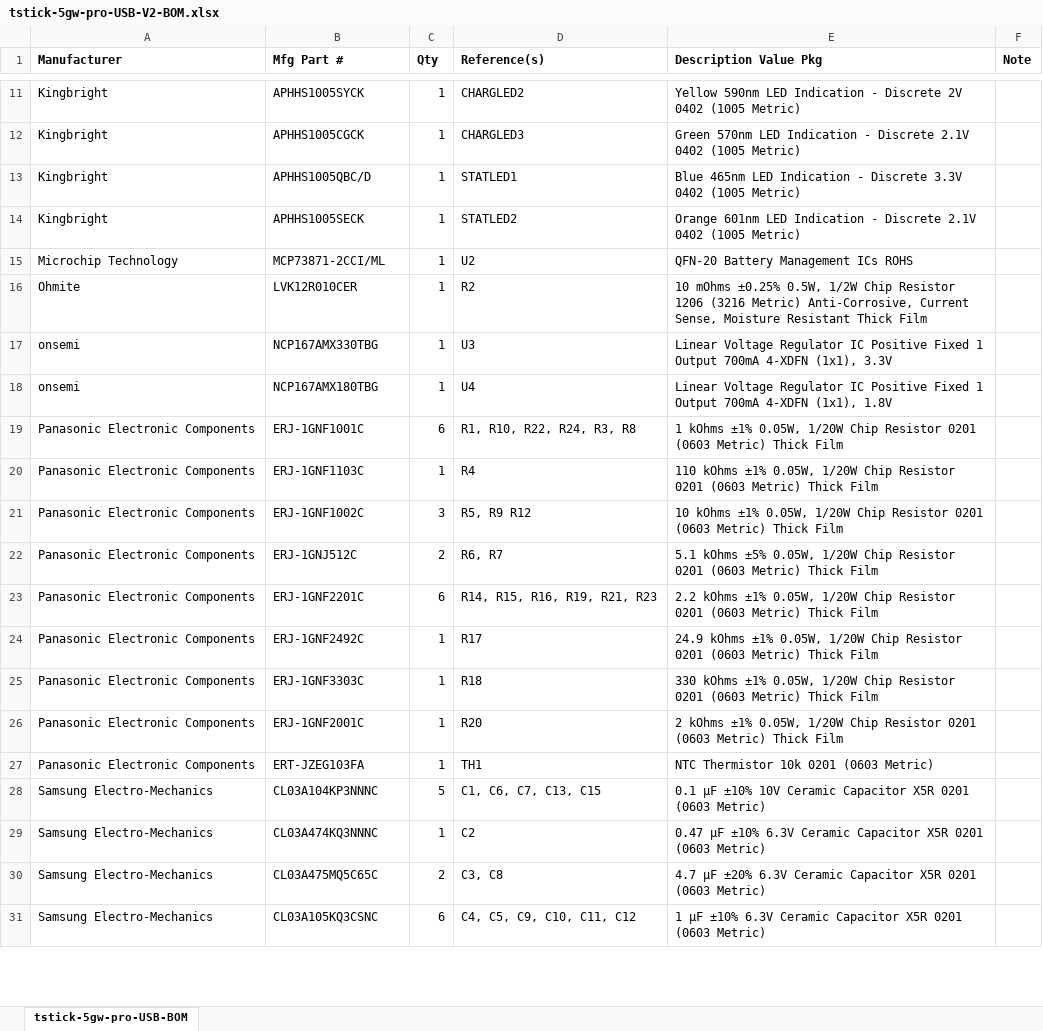
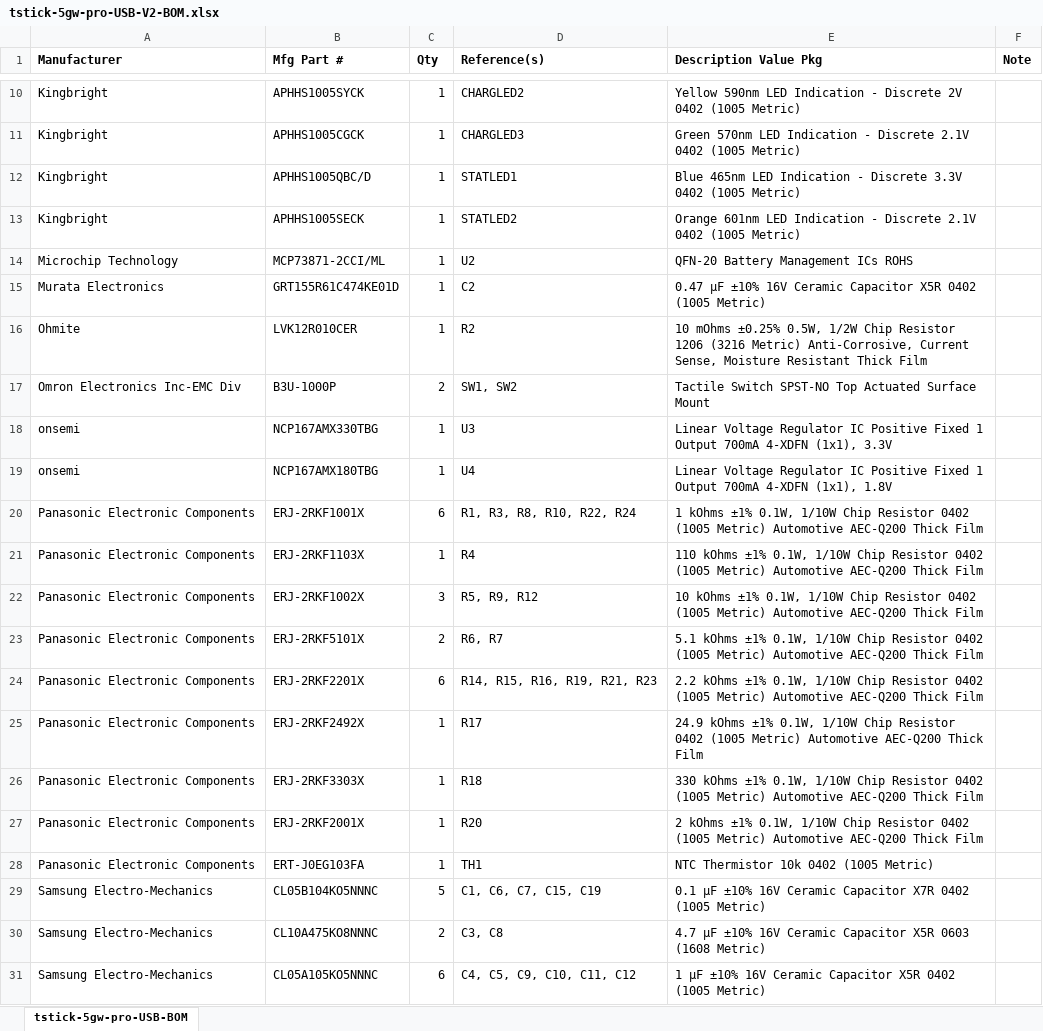
Before and after one commit to IDMIL/T-Stick, an Excel workbook: hardware/PCB/tstick-5gw-pro-USB-V2-pcb/tstick-5gw-pro-USB-V2-BOM.xlsx, sheet tstick-5gw-pro-USB-BOM, drawn as a sheet; only a part is shown, gaps mark what is left out; values as stored, in another font and other column widths than the file's, no borders; removed rows and columns are numbered as before the commit, all else as after; the diff covers the shown part only; the diff names each change by its address in the sheet, - before the commit and + after, or states it on an @@ line.

```diff
--- a/hardware/PCB/tstick-5gw-pro-USB-V2-pcb/tstick-5gw-pro-USB-V2-BOM.xlsx (sheet tstick-5gw-pro-USB-BOM)
+++ b/hardware/PCB/tstick-5gw-pro-USB-V2-pcb/tstick-5gw-pro-USB-V2-BOM.xlsx (sheet tstick-5gw-pro-USB-BOM)
+row 15: Murata Electronics | GRT155R61C474KE01D | 1 | C2 | 0.47 µF ±10% 16V Ceramic Capacitor X5R 0402 (1005 Metric)
@@ row 4 moved to row 17: Omron Electronics Inc-EMC Div @@
-B20 (Mfg Part #): ERJ-1GNF1001C
+B20 (Mfg Part #): ERJ-2RKF1001X
-D20 (Reference(s)): R1, R10, R22, R24, R3, R8
+D20 (Reference(s)): R1, R3, R8, R10, R22, R24
-E20 (Description Value Pkg): …kOhms ±1% 0.05W, 1/20W Chip Resistor 0201 (0603 Metric) Thick Film
+E20 (Description Value Pkg): …kOhms ±1% 0.1W, 1/10W Chip Resistor 0402 (1005 Metric) Automotive AEC-Q200 Thick Film
-B21 (Mfg Part #): ERJ-1GNF1103C
+B21 (Mfg Part #): ERJ-2RKF1103X
-E21 (Description Value Pkg): …kOhms ±1% 0.05W, 1/20W Chip Resistor 0201 (0603 Metric) Thick Film
+E21 (Description Value Pkg): …kOhms ±1% 0.1W, 1/10W Chip Resistor 0402 (1005 Metric) Automotive AEC-Q200 Thick Film
-B22 (Mfg Part #): ERJ-1GNF1002C
+B22 (Mfg Part #): ERJ-2RKF1002X
-D22 (Reference(s)): R5, R9 R12
+D22 (Reference(s)): R5, R9, R12
-E22 (Description Value Pkg): …kOhms ±1% 0.05W, 1/20W Chip Resistor 0201 (0603 Metric) Thick Film
+E22 (Description Value Pkg): …kOhms ±1% 0.1W, 1/10W Chip Resistor 0402 (1005 Metric) Automotive AEC-Q200 Thick Film
-B23 (Mfg Part #): ERJ-1GNJ512C
+B23 (Mfg Part #): ERJ-2RKF5101X
-E23 (Description Value Pkg): 5.1 kOhms ±5% 0.05W, 1/20W Chip Resistor 0201 (0603 Metric) Thick Film
+E23 (Description Value Pkg): 5.1 kOhms ±1% 0.1W, 1/10W Chip Resistor 0402 (1005 Metric) Automotive AEC-Q200 Thick Film
-B24 (Mfg Part #): ERJ-1GNF2201C
+B24 (Mfg Part #): ERJ-2RKF2201X
-E24 (Description Value Pkg): …kOhms ±1% 0.05W, 1/20W Chip Resistor 0201 (0603 Metric) Thick Film
+E24 (Description Value Pkg): …kOhms ±1% 0.1W, 1/10W Chip Resistor 0402 (1005 Metric) Automotive AEC-Q200 Thick Film
-B25 (Mfg Part #): ERJ-1GNF2492C
+B25 (Mfg Part #): ERJ-2RKF2492X
-E25 (Description Value Pkg): …kOhms ±1% 0.05W, 1/20W Chip Resistor 0201 (0603 Metric) Thick Film
+E25 (Description Value Pkg): …kOhms ±1% 0.1W, 1/10W Chip Resistor 0402 (1005 Metric) Automotive AEC-Q200 Thick Film
-B26 (Mfg Part #): ERJ-1GNF3303C
+B26 (Mfg Part #): ERJ-2RKF3303X
-E26 (Description Value Pkg): …kOhms ±1% 0.05W, 1/20W Chip Resistor 0201 (0603 Metric) Thick Film
+E26 (Description Value Pkg): …kOhms ±1% 0.1W, 1/10W Chip Resistor 0402 (1005 Metric) Automotive AEC-Q200 Thick Film
-B27 (Mfg Part #): ERJ-1GNF2001C
+B27 (Mfg Part #): ERJ-2RKF2001X
-E27 (Description Value Pkg): …kOhms ±1% 0.05W, 1/20W Chip Resistor 0201 (0603 Metric) Thick Film
+E27 (Description Value Pkg): …kOhms ±1% 0.1W, 1/10W Chip Resistor 0402 (1005 Metric) Automotive AEC-Q200 Thick Film
-B28 (Mfg Part #): ERT-JZEG103FA
+B28 (Mfg Part #): ERT-J0EG103FA
-E28 (Description Value Pkg): NTC Thermistor 10k 0201 (0603 Metric)
+E28 (Description Value Pkg): NTC Thermistor 10k 0402 (1005 Metric)
-B29 (Mfg Part #): CL03A104KP3NNNC
+B29 (Mfg Part #): CL05B104KO5NNNC
-D29 (Reference(s)): C1, C6, C7, C13, C15
+D29 (Reference(s)): C1, C6, C7, C15, C19
-E29 (Description Value Pkg): …µF ±10% 10V Ceramic Capacitor X5R 0201 (0603 Metric)
+E29 (Description Value Pkg): …µF ±10% 16V Ceramic Capacitor X7R 0402 (1005 Metric)
-row 29: Samsung Electro-Mechanics | CL03A474KQ3NNNC | 1 | C2 | 0.47 µF ±10% 6.3V Ceramic Capacitor X5R 0201 (0603 Metric)
-B30 (Mfg Part #): CL03A475MQ5C65C
+B30 (Mfg Part #): CL10A475KO8NNNC
-E30 (Description Value Pkg): 4.7 µF ±20% 6.3V Ceramic Capacitor X5R 0201 (0603 Metric)
+E30 (Description Value Pkg): 4.7 µF ±10% 16V Ceramic Capacitor X5R 0603 (1608 Metric)
-B31 (Mfg Part #): CL03A105KQ3CSNC
+B31 (Mfg Part #): CL05A105KO5NNNC
-E31 (Description Value Pkg): …µF ±10% 6.3V Ceramic Capacitor X5R 0201 (0603 Metric)
+E31 (Description Value Pkg): …µF ±10% 16V Ceramic Capacitor X5R 0402 (1005 Metric)
```
Also changed, not shown: 6 edited cells elsewhere in this sheet, 4 other files.
